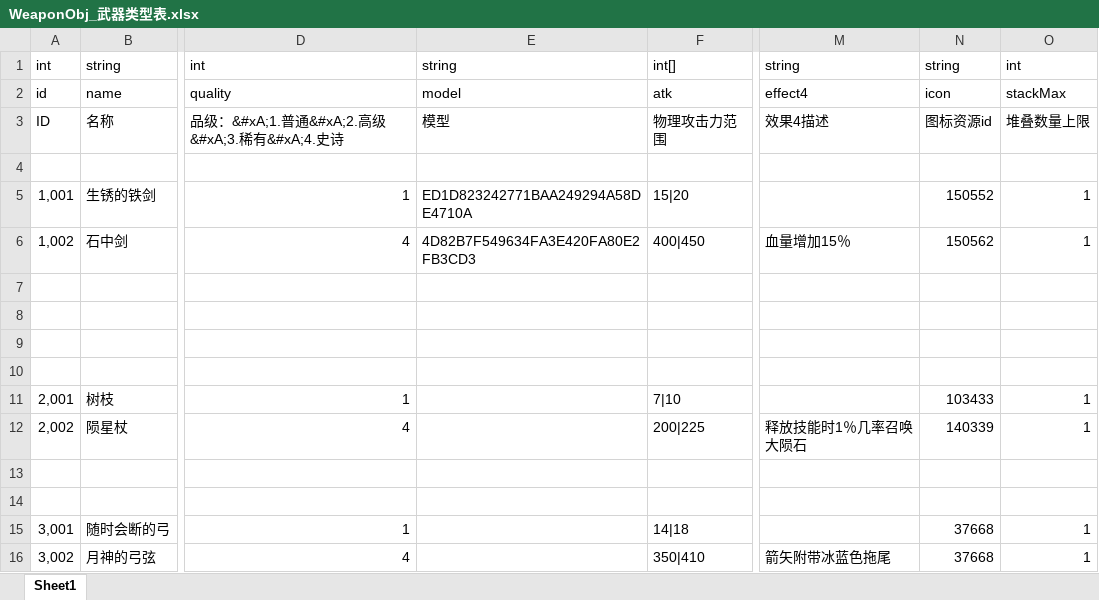
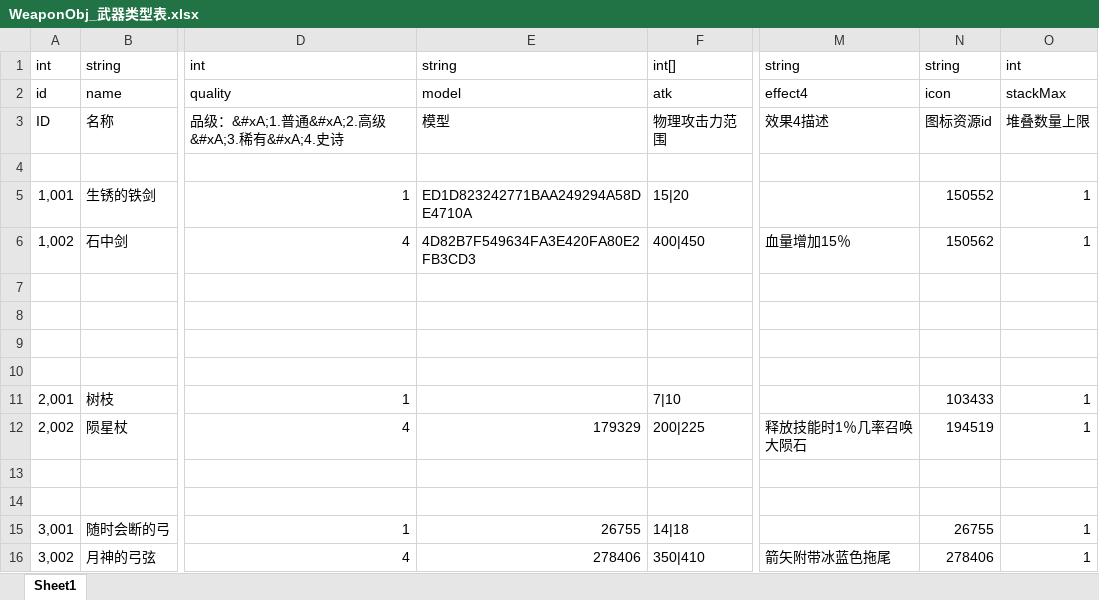
Before and after one commit to shishenbaiye/diurenmw, an Excel workbook: diurenmw/Excels/WeaponObj_武器类型表.xlsx, sheet Sheet1, drawn as a sheet; only a part is shown, gaps mark what is left out; values as stored, in another font and other column widths than the file's, no borders; the diff names each change by its address in the sheet, - before the commit and + after, or states it on an @@ line.

```diff
--- a/diurenmw/Excels/WeaponObj_武器类型表.xlsx (sheet Sheet1)
+++ b/diurenmw/Excels/WeaponObj_武器类型表.xlsx (sheet Sheet1)
-E12: (empty)
+E12: 179329
-N12: 140339
+N12: 194519
-E15: (empty)
+E15: 26755
-N15: 37668
+N15: 26755
-E16: (empty)
+E16: 278406
-N16: 37668
+N16: 278406
```
Also changed, not shown: diurenmw/Excels/SkillObj_技能表.xlsx.
